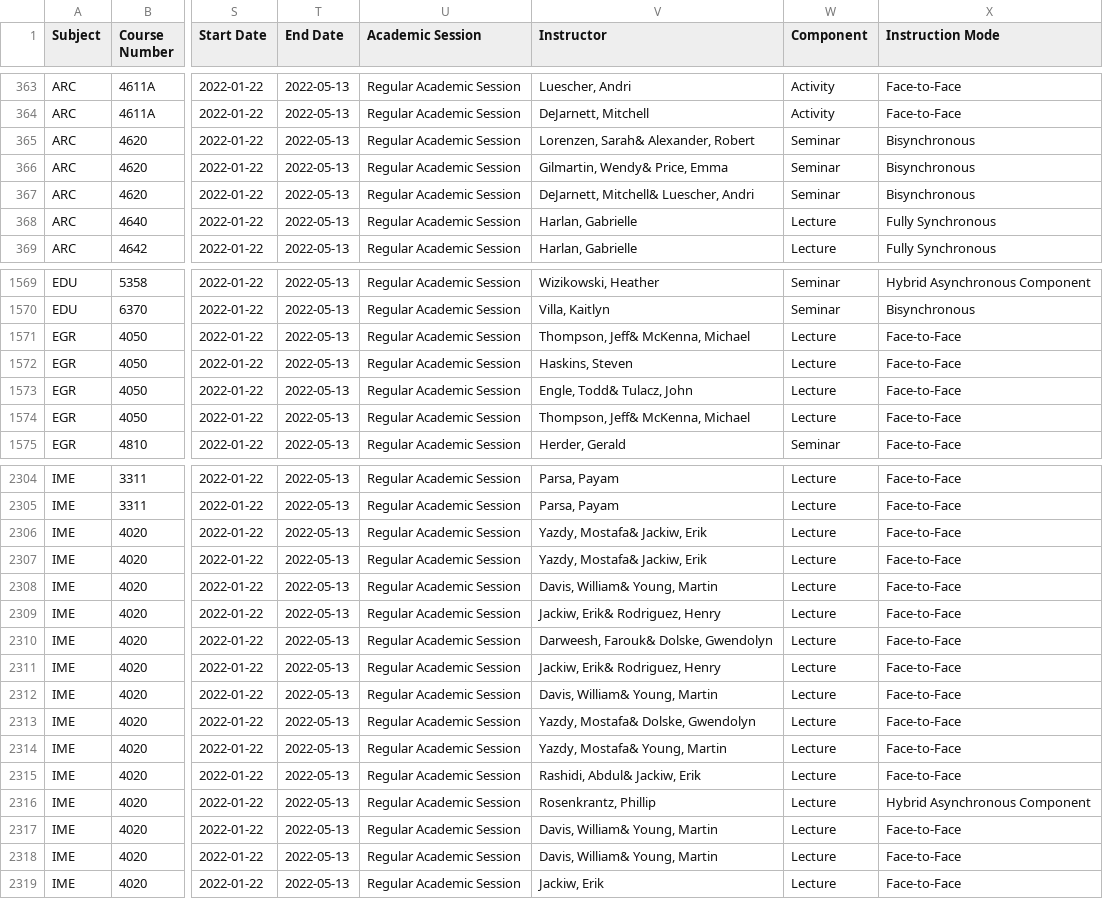
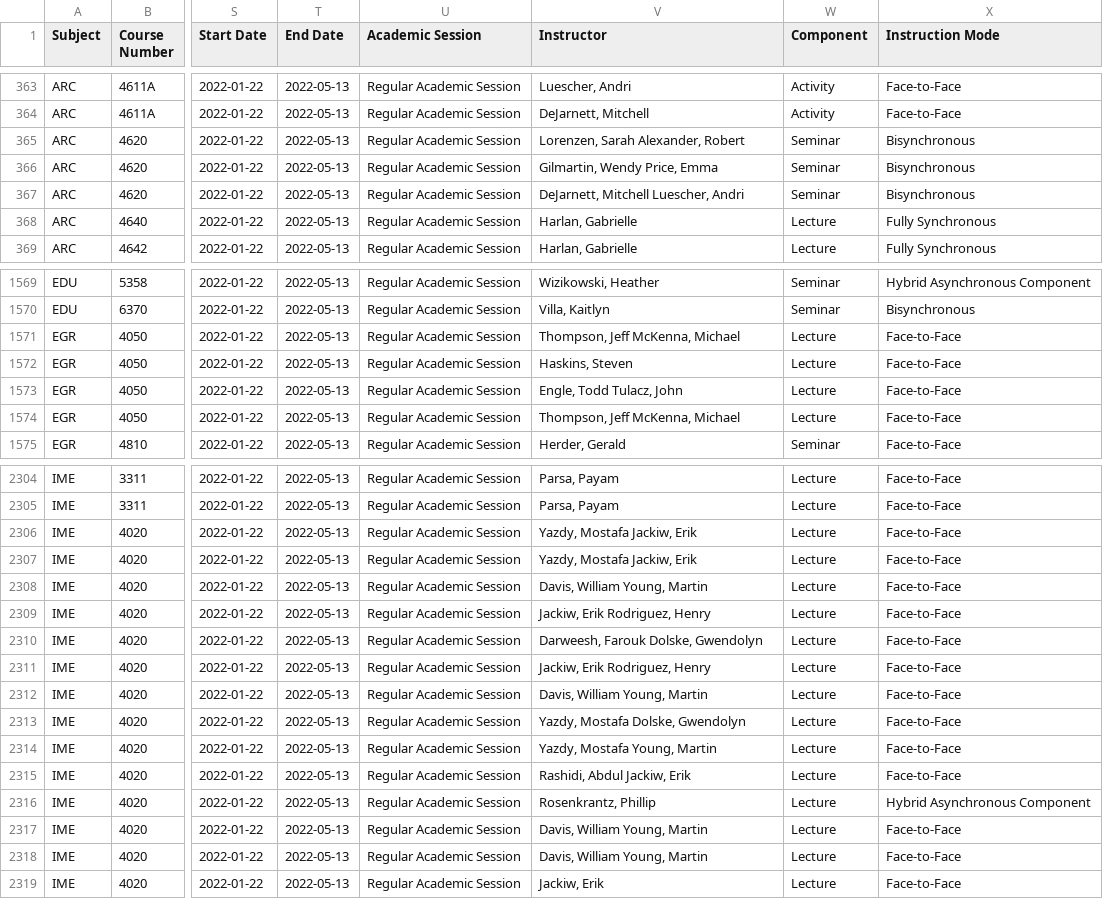
Before and after one commit to CPP-CS/opencpp-api, a CSV file: Courses.csv, drawn as a sheet; only a part is shown, gaps mark what is left out; the diff covers the shown part only; the diff names each change by its address in the sheet, - before the commit and + after, or states it on an @@ line.

Commit message:
update data

```diff
--- a/Courses.csv
+++ b/Courses.csv
-V365 (Instructor): Lorenzen, Sarah& Alexander, Robert
+V365 (Instructor): Lorenzen, Sarah Alexander, Robert
-V366 (Instructor): Gilmartin, Wendy& Price, Emma
+V366 (Instructor): Gilmartin, Wendy Price, Emma
-V367 (Instructor): DeJarnett, Mitchell& Luescher, Andri
+V367 (Instructor): DeJarnett, Mitchell Luescher, Andri
-V1571 (Instructor): Thompson, Jeff& McKenna, Michael
+V1571 (Instructor): Thompson, Jeff McKenna, Michael
-V1573 (Instructor): Engle, Todd& Tulacz, John
+V1573 (Instructor): Engle, Todd Tulacz, John
-V1574 (Instructor): Thompson, Jeff& McKenna, Michael
+V1574 (Instructor): Thompson, Jeff McKenna, Michael
-V2306:V2307 (Instructor): Yazdy, Mostafa& Jackiw, Erik
+V2306:V2307 (Instructor): Yazdy, Mostafa Jackiw, Erik
-V2308 (Instructor): Davis, William& Young, Martin
+V2308 (Instructor): Davis, William Young, Martin
-V2309 (Instructor): Jackiw, Erik& Rodriguez, Henry
+V2309 (Instructor): Jackiw, Erik Rodriguez, Henry
-V2310 (Instructor): Darweesh, Farouk& Dolske, Gwendolyn
+V2310 (Instructor): Darweesh, Farouk Dolske, Gwendolyn
-V2311 (Instructor): Jackiw, Erik& Rodriguez, Henry
+V2311 (Instructor): Jackiw, Erik Rodriguez, Henry
-V2312 (Instructor): Davis, William& Young, Martin
+V2312 (Instructor): Davis, William Young, Martin
-V2313 (Instructor): Yazdy, Mostafa& Dolske, Gwendolyn
+V2313 (Instructor): Yazdy, Mostafa Dolske, Gwendolyn
-V2314 (Instructor): Yazdy, Mostafa& Young, Martin
+V2314 (Instructor): Yazdy, Mostafa Young, Martin
-V2315 (Instructor): Rashidi, Abdul& Jackiw, Erik
+V2315 (Instructor): Rashidi, Abdul Jackiw, Erik
-V2317:V2318 (Instructor): Davis, William& Young, Martin
+V2317:V2318 (Instructor): Davis, William Young, Martin
```
Also changed, not shown: 29 edited cells elsewhere in this file, 1 other file.
